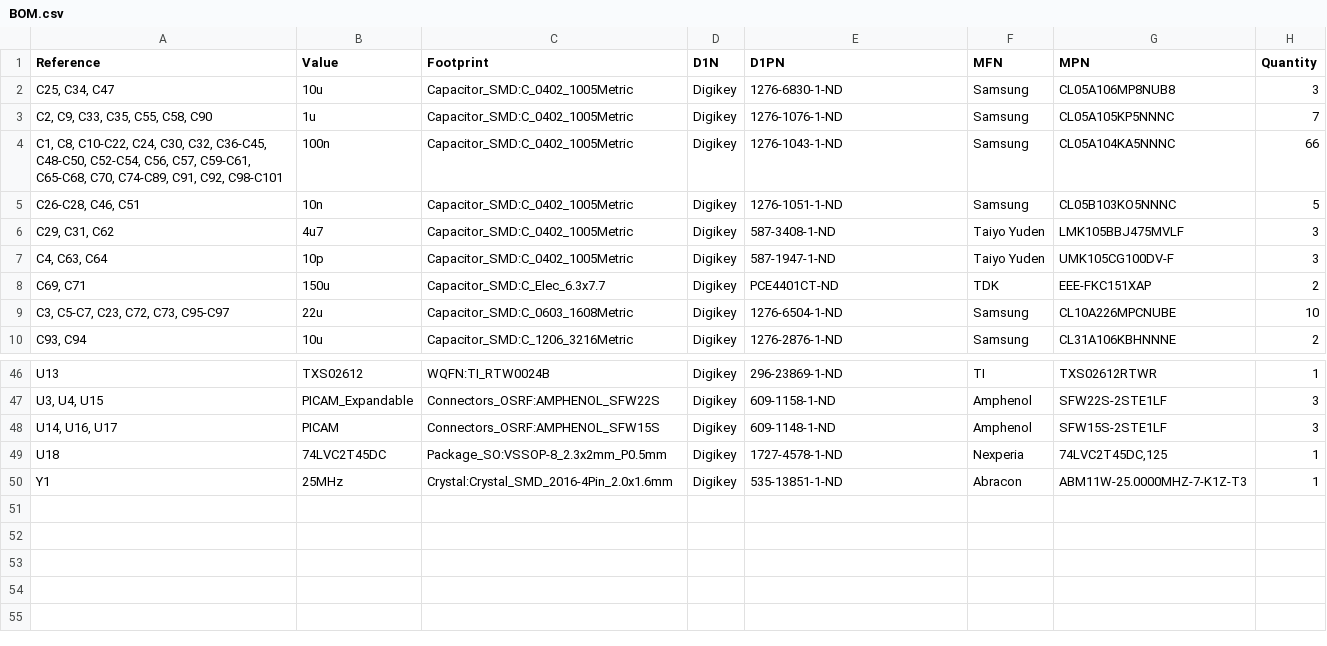
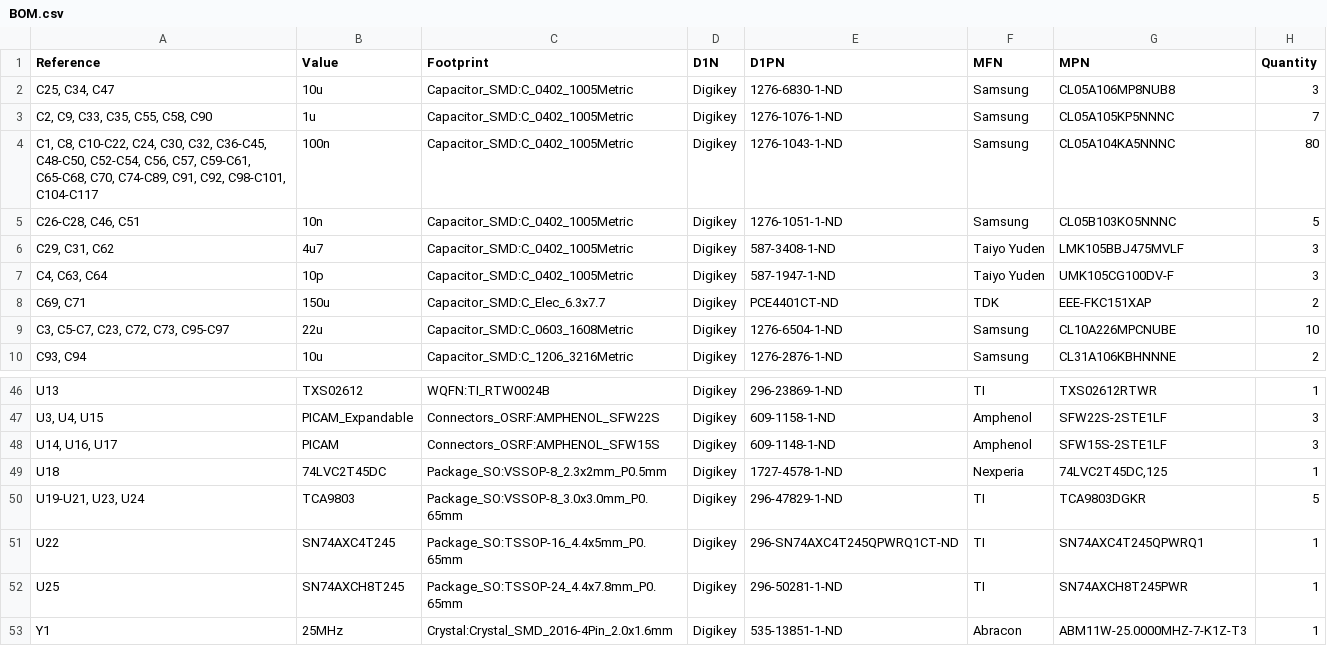
Before and after one commit to osrf/ovc, a CSV file: ovc5/hardware/carrier/fab/BOM.csv, drawn as a sheet; only a part is shown, gaps mark what is left out.

```diff
--- a/ovc5/hardware/carrier/fab/BOM.csv
+++ b/ovc5/hardware/carrier/fab/BOM.csv
@@ -3,3 +3,3 @@ Reference,Value,Footprint,D1N,D1PN,MFN,MPN,Quantity
 "C2, C9, C33, C35, C55, C58, C90",1u,Capacitor_SMD:C_0402_1005Metric,Digikey,1276-1076-1-ND,Samsung,CL05A105KP5NNNC,7
-"C1, C8, C10-C22, C24, C30, C32, C36-C45, C48-C50, C52-C54, C56, C57, C59-C61, C65-C68, C70, C74-C89, C91, C92, C98-C101",100n,Capacitor_SMD:C_0402_1005Metric,Digikey,1276-1043-1-ND,Samsung,CL05A104KA5NNNC,66
+"C1, C8, C10-C22, C24, C30, C32, C36-C45, C48-C50, C52-C54, C56, C57, C59-C61, C65-C68, C70, C74-C89, C91, C92, C98-C101, C104-C117",100n,Capacitor_SMD:C_0402_1005Metric,Digikey,1276-1043-1-ND,Samsung,CL05A104KA5NNNC,80
 "C26-C28, C46, C51",10n,Capacitor_SMD:C_0402_1005Metric,Digikey,1276-1051-1-ND,Samsung,CL05B103KO5NNNC,5
@@ -49,2 +49,5 @@ U13,TXS02612,WQFN:TI_RTW0024B,Digikey,296-23869-1-ND,TI,TXS02612RTWR,1
 U18,74LVC2T45DC,Package_SO:VSSOP-8_2.3x2mm_P0.5mm,Digikey,1727-4578-1-ND,Nexperia,"74LVC2T45DC,125",1
+"U19-U21, U23, U24",TCA9803,Package_SO:VSSOP-8_3.0x3.0mm_P0.65mm,Digikey,296-47829-1-ND,TI,TCA9803DGKR,5
+U22,SN74AXC4T245,Package_SO:TSSOP-16_4.4x5mm_P0.65mm,Digikey,296-SN74AXC4T245QPWRQ1CT-ND,TI,SN74AXC4T245QPWRQ1,1
+U25,SN74AXCH8T245,Package_SO:TSSOP-24_4.4x7.8mm_P0.65mm,Digikey,296-50281-1-ND,TI,SN74AXCH8T245PWR,1
 Y1,25MHz,Crystal:Crystal_SMD_2016-4Pin_2.0x1.6mm,Digikey,535-13851-1-ND,Abracon,ABM11W-25.0000MHZ-7-K1Z-T3,1
```
Also changed, not shown: 28 other files.
